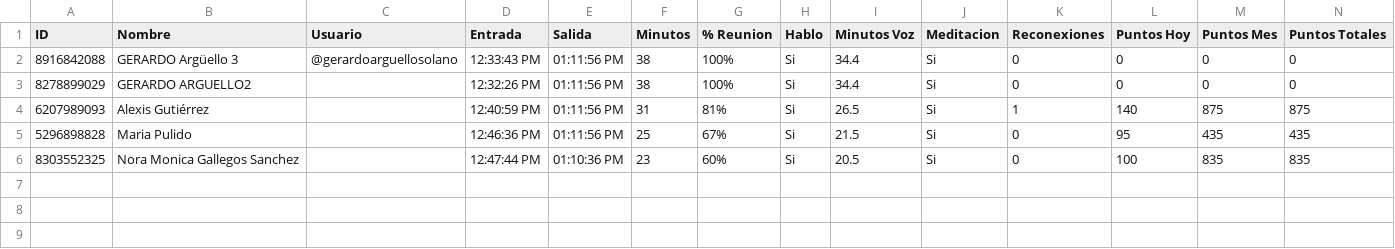
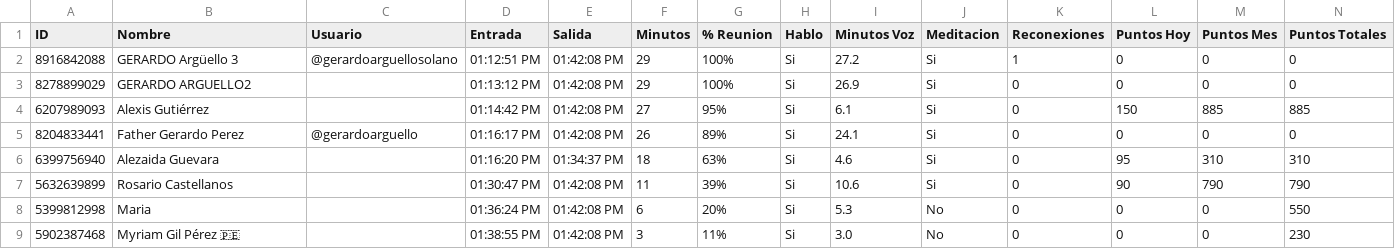
Before and after one commit to arguellosolanogerardo-cloud/llamada-telegram, a CSV file: data/asistencias/asistencia_2026-10-13.csv, drawn as a sheet; only a part is shown; removed rows and columns are numbered as before the commit, all else as after; rows hold the shown columns only; the diff names each change by its address in the sheet, - before the commit and + after, or states it on an @@ line.

```diff
--- a/data/asistencias/asistencia_2026-10-13.csv
+++ b/data/asistencias/asistencia_2026-10-13.csv
-D2 (Entrada): 12:33:43 PM
+D2 (Entrada): 01:12:51 PM
-E2:E4 (Salida): 01:11:56 PM
+E2:E4 (Salida): 01:42:08 PM
-F2:F3 (Minutos): 38
+F2:F3 (Minutos): 29
-I2 (Minutos Voz): 34.4
+I2 (Minutos Voz): 27.2
-K2 (Reconexiones): 0
+K2 (Reconexiones): 1
-D3 (Entrada): 12:32:26 PM
+D3 (Entrada): 01:13:12 PM
-I3 (Minutos Voz): 34.4
+I3 (Minutos Voz): 26.9
-D4 (Entrada): 12:40:59 PM
+D4 (Entrada): 01:14:42 PM
-F4 (Minutos): 31
+F4 (Minutos): 27
-G4 (% Reunion): 81%
+G4 (% Reunion): 95%
-I4 (Minutos Voz): 26.5
+I4 (Minutos Voz): 6.1
-K4 (Reconexiones): 1
+K4 (Reconexiones): 0
-L4 (Puntos Hoy): 140
+L4 (Puntos Hoy): 150
-M4 (Puntos Mes): 875
+M4 (Puntos Mes): 885
-N4 (Puntos Totales): 875
+N4 (Puntos Totales): 885
-row 5: 5296898828 | Maria Pulido |  | 12:46:36 PM | 01:11:56 PM | 25 | 67% | Si | 21.5 | Si | 0 | 95 | 435 | 435
-row 6: 8303552325 | Nora Monica Gallegos Sanchez |  | 12:47:44 PM | 01:10:36 PM | 23 | 60% | Si | 20.5 | Si | 0 | 100 | 835 | 835
+row 5: 8204833441 | Father Gerardo Perez | @gerardoarguello | 01:16:17 PM | 01:42:08 PM | 26 | 89% | Si | 24.1 | Si | 0 | 0 | 0 | 0
+row 6: 6399756940 | Alezaida Guevara |  | 01:16:20 PM | 01:34:37 PM | 18 | 63% | Si | 4.6 | Si | 0 | 95 | 310 | 310
+row 7: 5632639899 | Rosario Castellanos |  | 01:30:47 PM | 01:42:08 PM | 11 | 39% | Si | 10.6 | Si | 0 | 90 | 790 | 790
+row 8: 5399812998 | Maria |  | 01:36:24 PM | 01:42:08 PM | 6 | 20% | Si | 5.3 | No | 0 | 0 | 0 | 550
+row 9: 5902387468 | Myriam Gil Pérez 🇵🇪 |  | 01:38:55 PM | 01:42:08 PM | 3 | 11% | Si | 3.0 | No | 0 | 0 | 0 | 230
```
Also changed, not shown: 5 other files.
